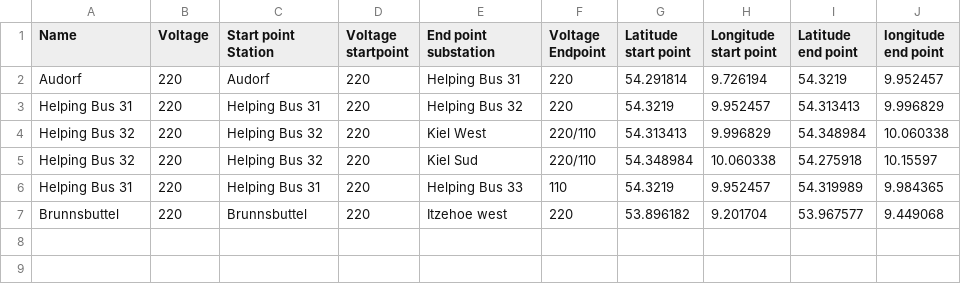
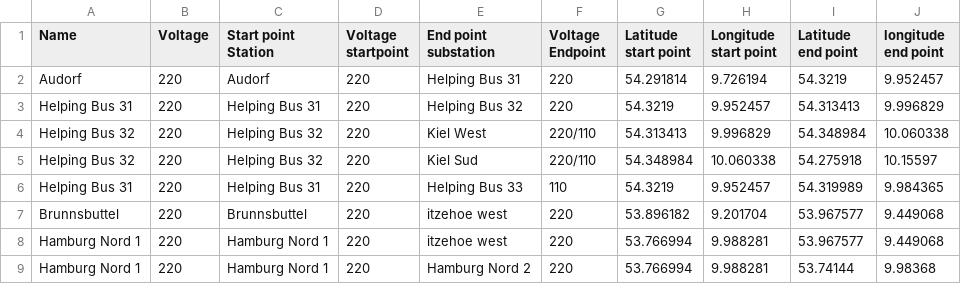
Before and after one commit to adedokun0225/SH-HV-grid-Map, a CSV file: Substation/Substations3 220.csv, drawn as a sheet.

```diff
--- a/Substation/Substations3 220.csv
+++ b/Substation/Substations3 220.csv
@@ -6,2 +6,4 @@ Helping Bus 32,220,Helping Bus 32,220,Kiel Sud,220/110,54.348984,10.060338,54.27
 Helping Bus 31,220,Helping Bus 31,220,Helping Bus 33,110,54.3219,9.952457,54.319989,9.984365
-Brunnsbuttel,220,Brunnsbuttel,220,Itzehoe west,220,53.896182,9.201704,53.967577,9.449068
+Brunnsbuttel,220,Brunnsbuttel,220,itzehoe west,220,53.896182,9.201704,53.967577,9.449068
+Hamburg Nord 1,220,Hamburg Nord 1,220,itzehoe west,220,53.766994,9.988281,53.967577,9.449068
+Hamburg Nord 1,220,Hamburg Nord 1,220,Hamburg Nord 2,220,53.766994,9.988281,53.74144,9.98368
```
Also changed, not shown: Substation/Substations.csv, Substation/Substations3 110.csv, 11 other files.
